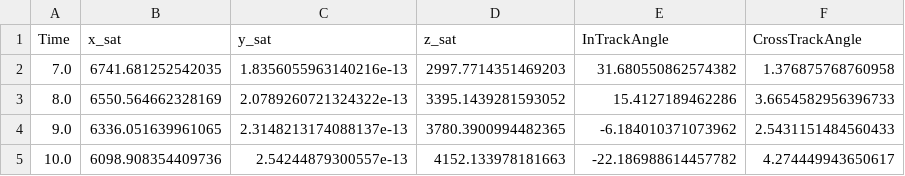
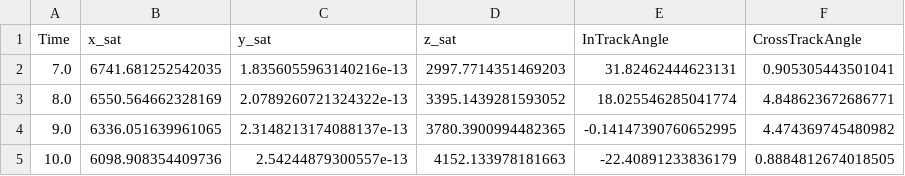
Before and after one commit to nolans12/Satellite-DDF, a CSV file: phase1/data/Sat1_Targ3.csv, drawn as a sheet.

```diff
--- a/phase1/data/Sat1_Targ3.csv
+++ b/phase1/data/Sat1_Targ3.csv
@@ -1,5 +1,5 @@
 Time,x_sat,y_sat,z_sat,InTrackAngle,CrossTrackAngle
-7.0,6741.681252542035,1.8356055963140216e-13,2997.7714351469203,31.680550862574382,1.376875768760958
-8.0,6550.564662328169,2.0789260721324322e-13,3395.1439281593052,15.4127189462286,3.6654582956396733
-9.0,6336.051639961065,2.3148213174088137e-13,3780.3900994482365,-6.184010371073962,2.5431151484560433
-10.0,6098.908354409736,2.54244879300557e-13,4152.133978181663,-22.186988614457782,4.274449943650617
+7.0,6741.681252542035,1.8356055963140216e-13,2997.7714351469203,31.82462444623131,0.905305443501041
+8.0,6550.564662328169,2.0789260721324322e-13,3395.1439281593052,18.025546285041774,4.848623672686771
+9.0,6336.051639961065,2.3148213174088137e-13,3780.3900994482365,-0.14147390760652995,4.474369745480982
+10.0,6098.908354409736,2.54244879300557e-13,4152.133978181663,-22.40891233836179,0.8884812674018505
```
Also changed, not shown: phase1/data/Sat1_Targ1.csv, phase1/data/Sat2_Targ1.csv, 7 other files.
